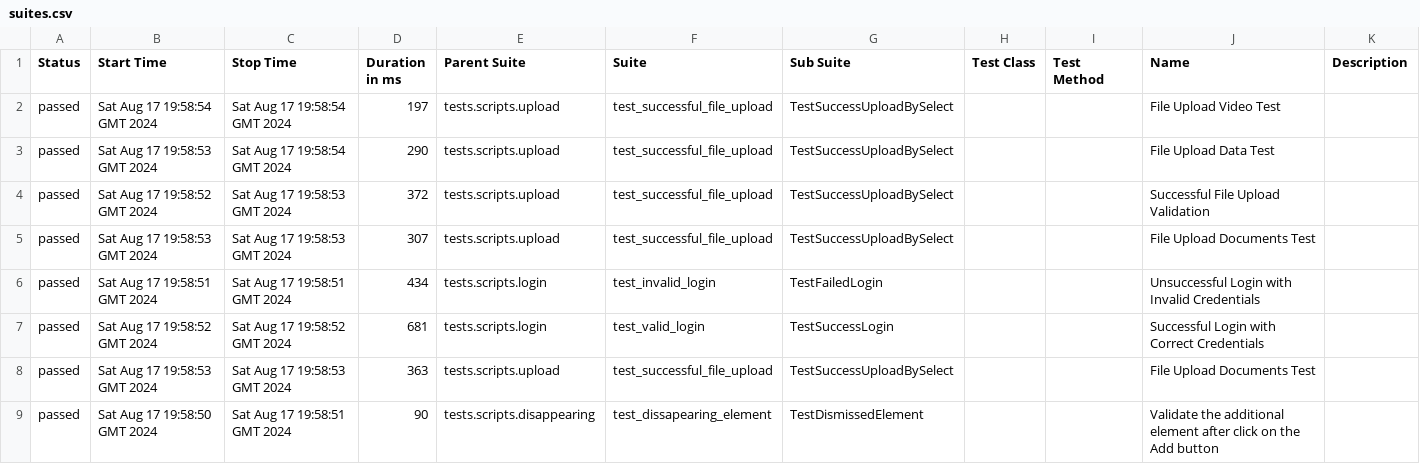
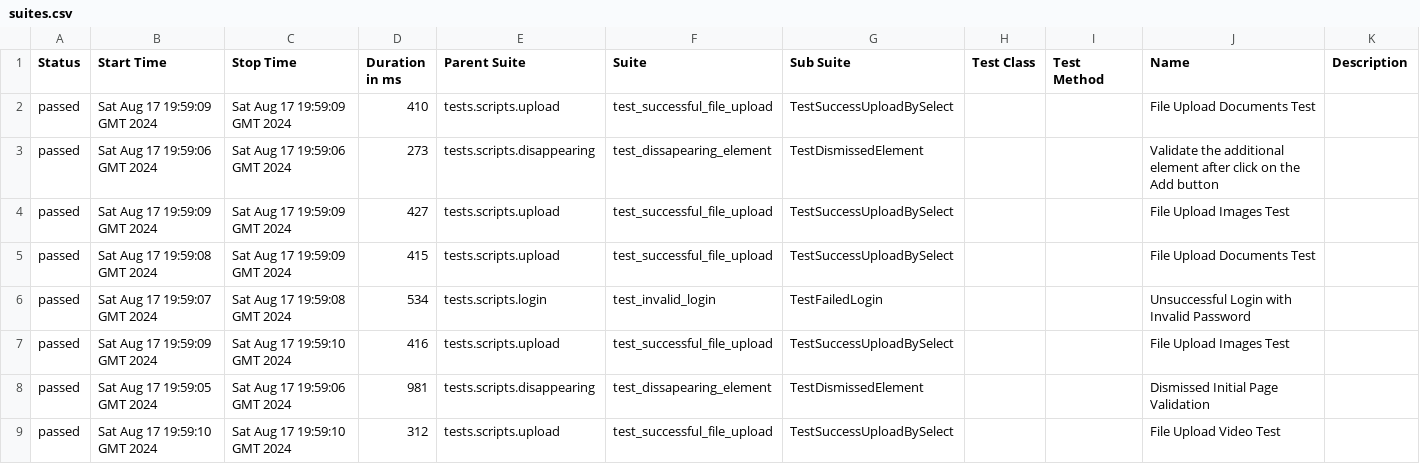
Before and after one commit to 009MHz/selenium_demo, a CSV file: 16/data/suites.csv, drawn as a sheet; only a part is shown; the diff covers the shown part only.

```diff
--- a/16/data/suites.csv
+++ b/16/data/suites.csv
@@ -1,9 +1,9 @@
 "Status","Start Time","Stop Time","Duration in ms","Parent Suite","Suite","Sub Suite","Test Class","Test Method","Name","Description"
-"passed","Sat Aug 17 19:58:54 GMT 2024","Sat Aug 17 19:58:54 GMT 2024","197","tests.scripts.upload","test_successful_file_upload","TestSuccessUploadBySelect","","","File Upload Video Test",""
-"passed","Sat Aug 17 19:58:53 GMT 2024","Sat Aug 17 19:58:54 GMT 2024","290","tests.scripts.upload","test_successful_file_upload","TestSuccessUploadBySelect","","","File Upload Data Test",""
-"passed","Sat Aug 17 19:58:52 GMT 2024","Sat Aug 17 19:58:53 GMT 2024","372","tests.scripts.upload","test_successful_file_upload","TestSuccessUploadBySelect","","","Successful File Upload Validation",""
-"passed","Sat Aug 17 19:58:53 GMT 2024","Sat Aug 17 19:58:53 GMT 2024","307","tests.scripts.upload","test_successful_file_upload","TestSuccessUploadBySelect","","","File Upload Documents Test",""
-"passed","Sat Aug 17 19:58:51 GMT 2024","Sat Aug 17 19:58:51 GMT 2024","434","tests.scripts.login","test_invalid_login","TestFailedLogin","","","Unsuccessful Login with Invalid Credentials",""
-"passed","Sat Aug 17 19:58:52 GMT 2024","Sat Aug 17 19:58:52 GMT 2024","681","tests.scripts.login","test_valid_login","TestSuccessLogin","","","Successful Login with Correct Credentials",""
-"passed","Sat Aug 17 19:58:53 GMT 2024","Sat Aug 17 19:58:53 GMT 2024","363","tests.scripts.upload","test_successful_file_upload","TestSuccessUploadBySelect","","","File Upload Documents Test",""
-"passed","Sat Aug 17 19:58:50 GMT 2024","Sat Aug 17 19:58:51 GMT 2024","90","tests.scripts.disappearing","test_dissapearing_element","TestDismissedElement","","","Validate the additional element after click on the Add button",""
+"passed","Sat Aug 17 19:59:09 GMT 2024","Sat Aug 17 19:59:09 GMT 2024","410","tests.scripts.upload","test_successful_file_upload","TestSuccessUploadBySelect","","","File Upload Documents Test",""
+"passed","Sat Aug 17 19:59:06 GMT 2024","Sat Aug 17 19:59:06 GMT 2024","273","tests.scripts.disappearing","test_dissapearing_element","TestDismissedElement","","","Validate the additional element after click on the Add button",""
+"passed","Sat Aug 17 19:59:09 GMT 2024","Sat Aug 17 19:59:09 GMT 2024","427","tests.scripts.upload","test_successful_file_upload","TestSuccessUploadBySelect","","","File Upload Images Test",""
+"passed","Sat Aug 17 19:59:08 GMT 2024","Sat Aug 17 19:59:09 GMT 2024","415","tests.scripts.upload","test_successful_file_upload","TestSuccessUploadBySelect","","","File Upload Documents Test",""
+"passed","Sat Aug 17 19:59:07 GMT 2024","Sat Aug 17 19:59:08 GMT 2024","534","tests.scripts.login","test_invalid_login","TestFailedLogin","","","Unsuccessful Login with Invalid Password",""
+"passed","Sat Aug 17 19:59:09 GMT 2024","Sat Aug 17 19:59:10 GMT 2024","416","tests.scripts.upload","test_successful_file_upload","TestSuccessUploadBySelect","","","File Upload Images Test",""
+"passed","Sat Aug 17 19:59:05 GMT 2024","Sat Aug 17 19:59:06 GMT 2024","981","tests.scripts.disappearing","test_dissapearing_element","TestDismissedElement","","","Dismissed Initial Page Validation",""
+"passed","Sat Aug 17 19:59:10 GMT 2024","Sat Aug 17 19:59:10 GMT 2024","312","tests.scripts.upload","test_successful_file_upload","TestSuccessUploadBySelect","","","File Upload Video Test",""
```
Also changed, not shown: 3 added rows, 3 removed rows and 45 edited cells elsewhere in this file, 16/data/behaviors.csv, 47 other files.
